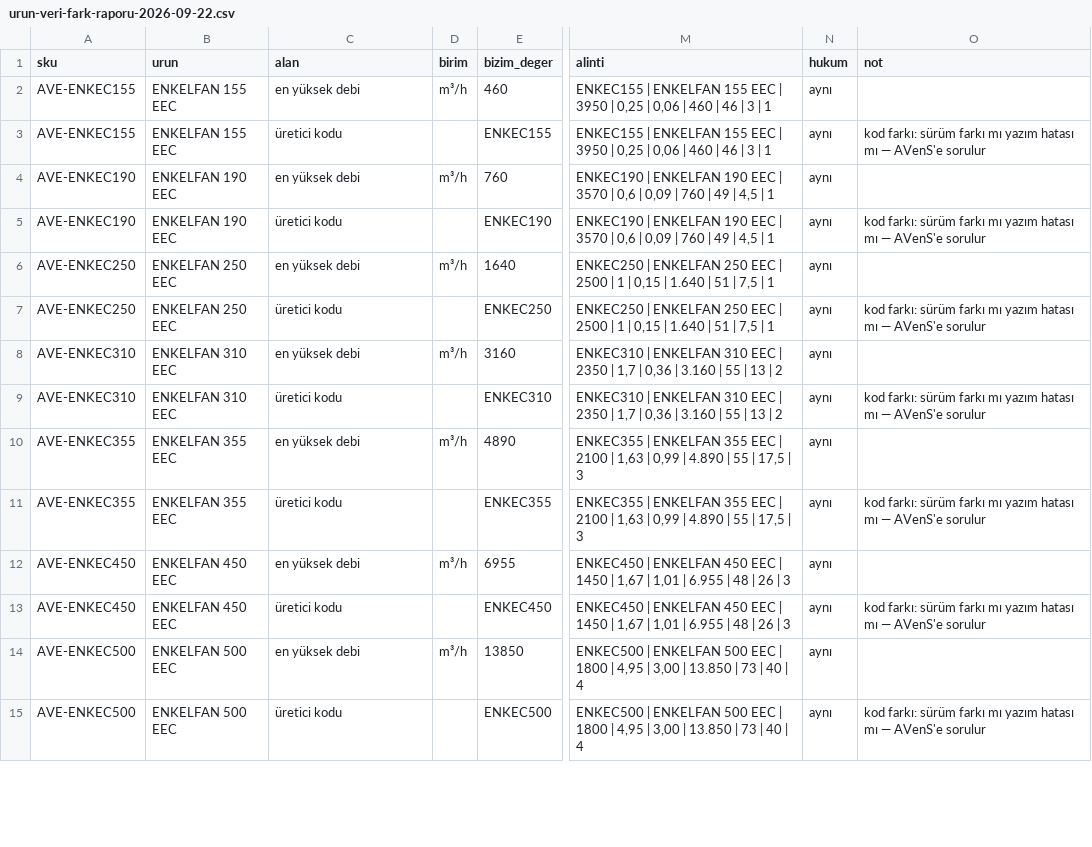
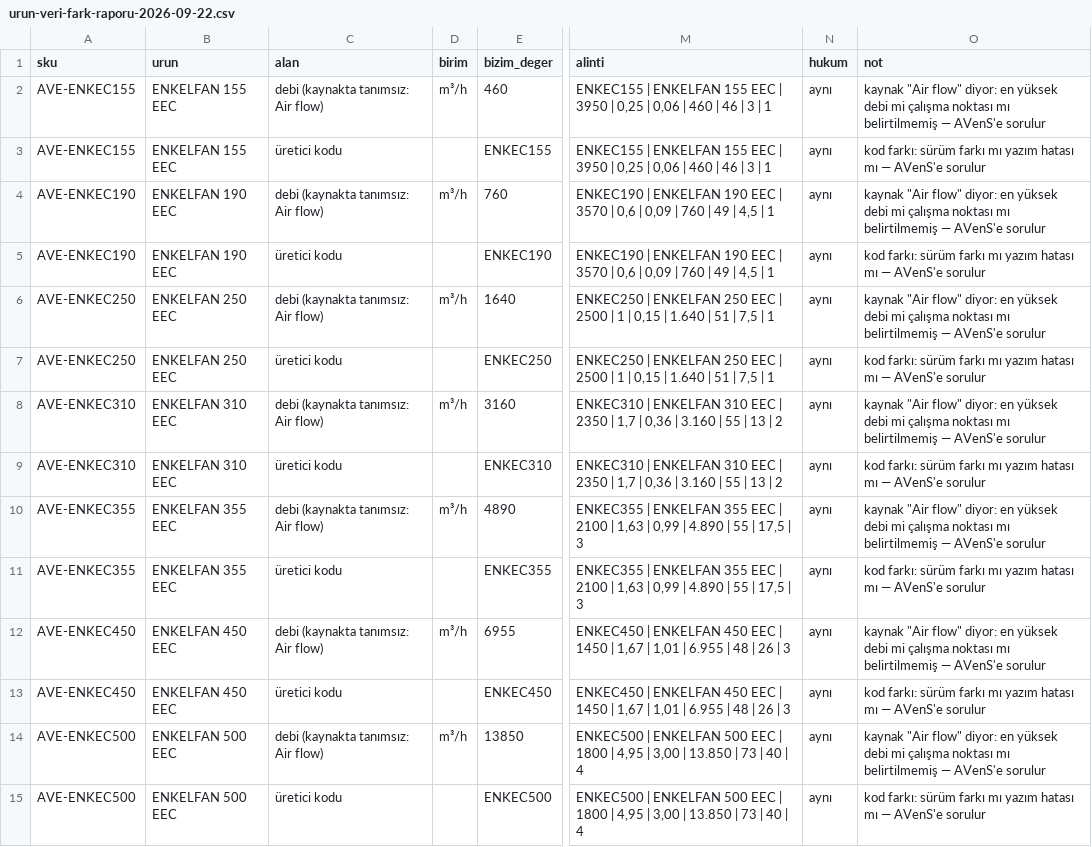
Before and after one commit to peckop/venthub-hvac-esite, a CSV file: docs/audits/urun-veri-fark-raporu-2026-09-22.csv, drawn as a sheet; only a part is shown, gaps mark what is left out; the diff covers the shown part only; the diff names each change by its address in the sheet, - before the commit and + after, or states it on an @@ line.

```diff
--- a/docs/audits/urun-veri-fark-raporu-2026-09-22.csv
+++ b/docs/audits/urun-veri-fark-raporu-2026-09-22.csv
-C2 (alan): en yüksek debi
+C2 (alan): debi (kaynakta tanımsız: Air flow)
-O2 (not): (empty)
+O2 (not): kaynak "Air flow" diyor: en yüksek debi mi çalışma noktası mı belirtilmemiş — AVenS'e sorulur
-C4 (alan): en yüksek debi
+C4 (alan): debi (kaynakta tanımsız: Air flow)
-O4 (not): (empty)
+O4 (not): kaynak "Air flow" diyor: en yüksek debi mi çalışma noktası mı belirtilmemiş — AVenS'e sorulur
-C6 (alan): en yüksek debi
+C6 (alan): debi (kaynakta tanımsız: Air flow)
-O6 (not): (empty)
+O6 (not): kaynak "Air flow" diyor: en yüksek debi mi çalışma noktası mı belirtilmemiş — AVenS'e sorulur
-C8 (alan): en yüksek debi
+C8 (alan): debi (kaynakta tanımsız: Air flow)
-O8 (not): (empty)
+O8 (not): kaynak "Air flow" diyor: en yüksek debi mi çalışma noktası mı belirtilmemiş — AVenS'e sorulur
-C10 (alan): en yüksek debi
+C10 (alan): debi (kaynakta tanımsız: Air flow)
-O10 (not): (empty)
+O10 (not): kaynak "Air flow" diyor: en yüksek debi mi çalışma noktası mı belirtilmemiş — AVenS'e sorulur
-C12 (alan): en yüksek debi
+C12 (alan): debi (kaynakta tanımsız: Air flow)
-O12 (not): (empty)
+O12 (not): kaynak "Air flow" diyor: en yüksek debi mi çalışma noktası mı belirtilmemiş — AVenS'e sorulur
-C14 (alan): en yüksek debi
+C14 (alan): debi (kaynakta tanımsız: Air flow)
-O14 (not): (empty)
+O14 (not): kaynak "Air flow" diyor: en yüksek debi mi çalışma noktası mı belirtilmemiş — AVenS'e sorulur
```
Also changed, not shown: 70 edited cells elsewhere in this file, 3 other files.
